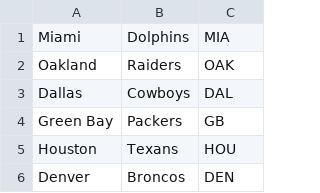
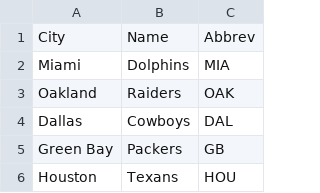
Before and after one commit to nickcjordan/FantasyFootballUI, a CSV file: resources/team_names.csv, drawn as a sheet; only a part is shown; the shorter side is filled out with more unchanged rows; the diff names each change by its address in the sheet, - before the commit and + after, or states it on an @@ line.

```diff
--- a/resources/team_names.csv
+++ b/resources/team_names.csv
+row 1: City | Name | Abbrev
```
Also changed, not shown: resources/master_players.csv, resources/tags.csv, 24 other files.
